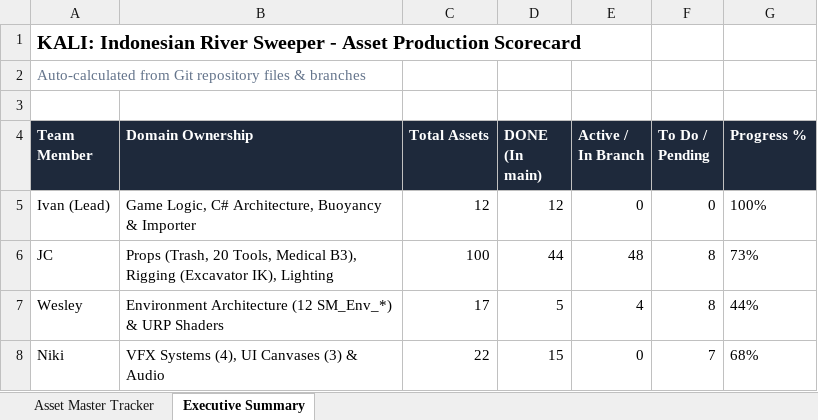
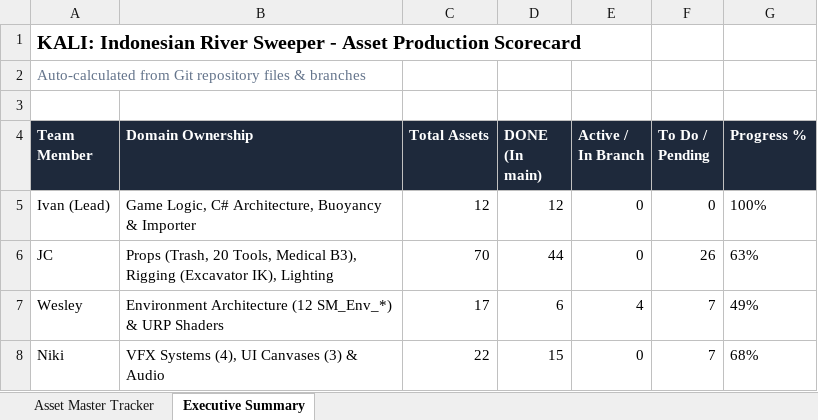
Before and after one commit to Gee123a/kali-river-sweeper, an Excel workbook: docs/KALI_Asset_Master_Tracker.xlsx, sheet Executive Summary, drawn as a sheet; values as stored, in another font and other column widths than the file's, no borders; the diff names each change by its address in the sheet, - before the commit and + after, or states it on an @@ line.

```diff
--- a/docs/KALI_Asset_Master_Tracker.xlsx (sheet Executive Summary)
+++ b/docs/KALI_Asset_Master_Tracker.xlsx (sheet Executive Summary)
-C6 (Total Assets): 100
+C6 (Total Assets): 70
-E6 (Active / In Branch): 48
+E6 (Active / In Branch): 0
-F6 (To Do / Pending): 8
+F6 (To Do / Pending): 26
-G6 (Progress %): 73%
+G6 (Progress %): 63%
-D7 (DONE (In main)): 5
+D7 (DONE (In main)): 6
-F7 (To Do / Pending): 8
+F7 (To Do / Pending): 7
-G7 (Progress %): 44%
+G7 (Progress %): 49%
```
Also changed, not shown: sheet Asset Master Tracker, 2 other files.
